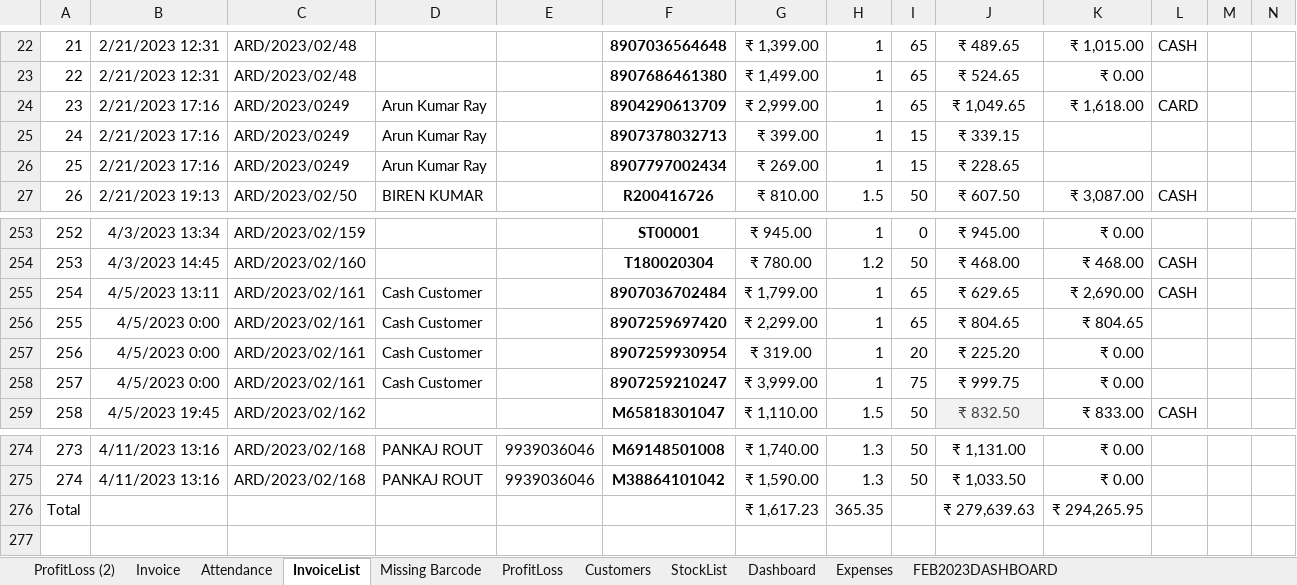
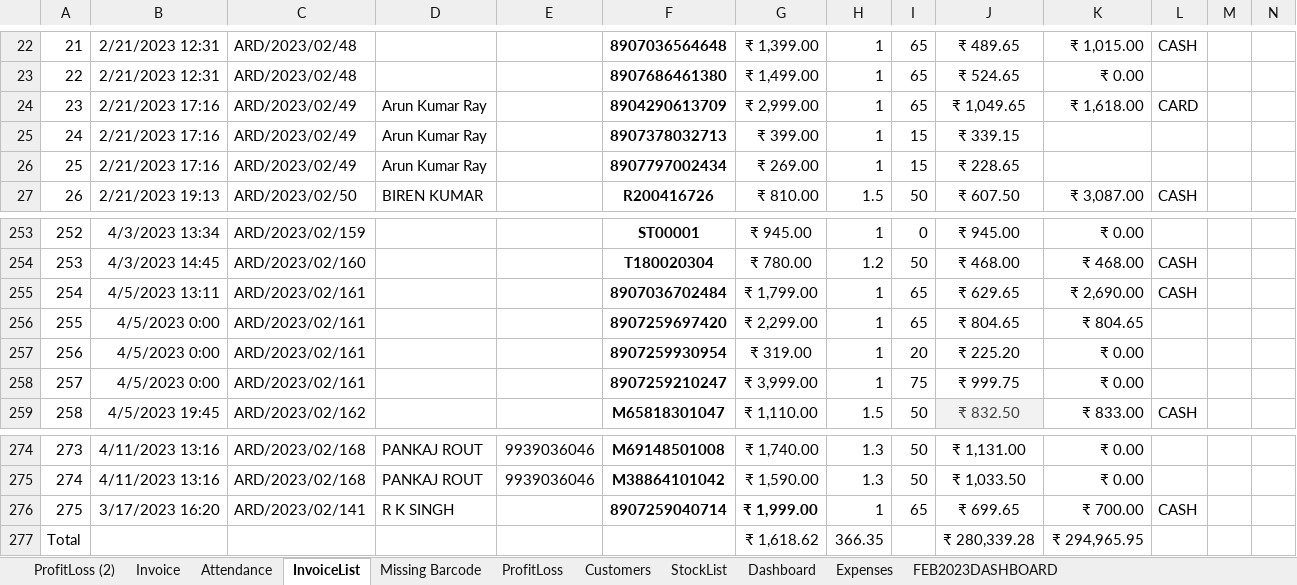
Before and after one commit to amitdumka/AprajitaRetails, an Excel workbook: AprajitaRetails/Server/wwwroot/Data/gstdata.xlsm, sheet InvoiceList, drawn as a sheet; only a part is shown, gaps mark what is left out; values as stored, in another font and other column widths than the file's, no borders; charts and pictures and table styles not drawn; removed rows and columns are numbered as before the commit, all else as after; rows hold the shown columns only; the diff names each change by its address in the sheet, - before the commit and + after, or states it on an @@ line.

```diff
--- a/AprajitaRetails/Server/wwwroot/Data/gstdata.xlsm (sheet InvoiceList)
+++ b/AprajitaRetails/Server/wwwroot/Data/gstdata.xlsm (sheet InvoiceList)
-C24:C26: ARD/2023/0249
+C24:C26: ARD/2023/02/49
-D255:D258: Cash Customer
+D255:D258: (empty)
-row 276: Total |  |  |  |  |  | ₹ 1,617.23 | 365.35 |  | ₹ 279,639.63 | ₹ 294,265.95
+row 276: 275 | 3/17/2023 16:20 | ARD/2023/02/141 | R K SINGH |  | 8907259040714 | ₹ 1,999.00 | 1 | 65 | ₹ 699.65 | ₹ 700.00 | CASH
+row 277: Total |  |  |  |  |  | ₹ 1,618.62 | 366.35 |  | ₹ 280,339.28 | ₹ 294,965.95
```
Also changed, not shown: sheet Invoice, sheet StockList, 4 other files.
